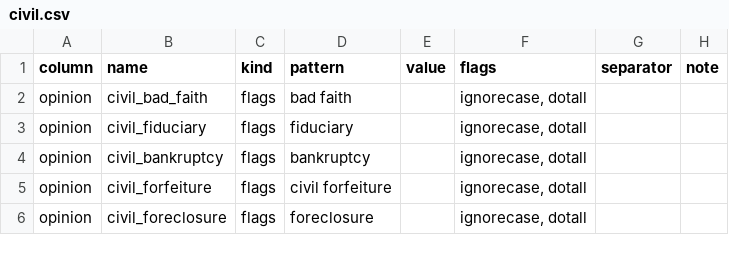
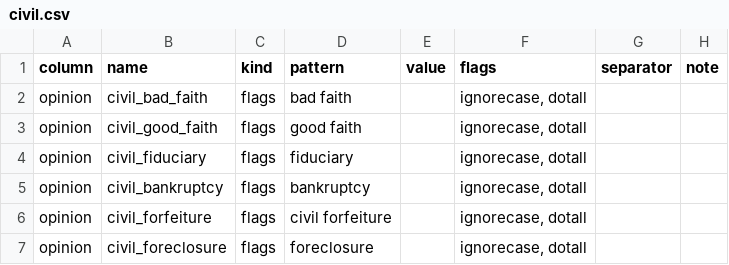
Before and after one commit to WithPrecedent/courtpy, a CSV file: src/courtpy/instructions/general/civil.csv, drawn as a sheet; only a part is shown; the diff covers the shown part only.

```diff
--- a/src/courtpy/instructions/general/civil.csv
+++ b/src/courtpy/instructions/general/civil.csv
@@ -2,2 +2,3 @@ column,name,kind,pattern,value,flags,separator,note
 opinion,civil_bad_faith,flags,bad faith,,"ignorecase, dotall",,
+opinion,civil_good_faith,flags,good faith,,"ignorecase, dotall",,
 opinion,civil_fiduciary,flags,fiduciary,,"ignorecase, dotall",,
```
Also changed, not shown: 34 added rows elsewhere in this file, 51 other files.
